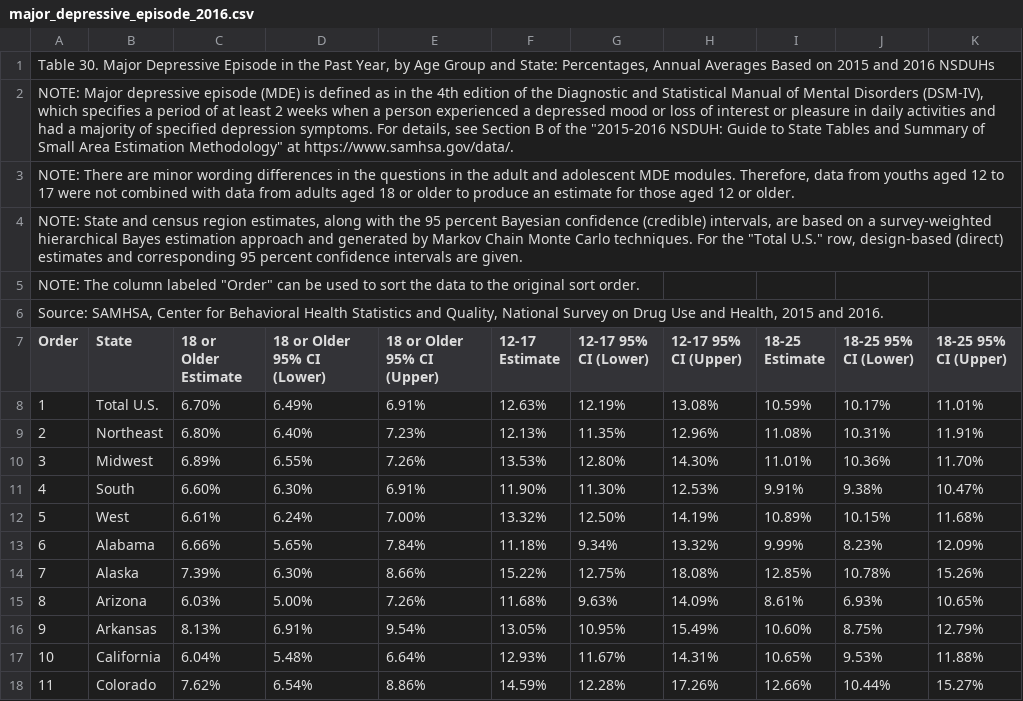
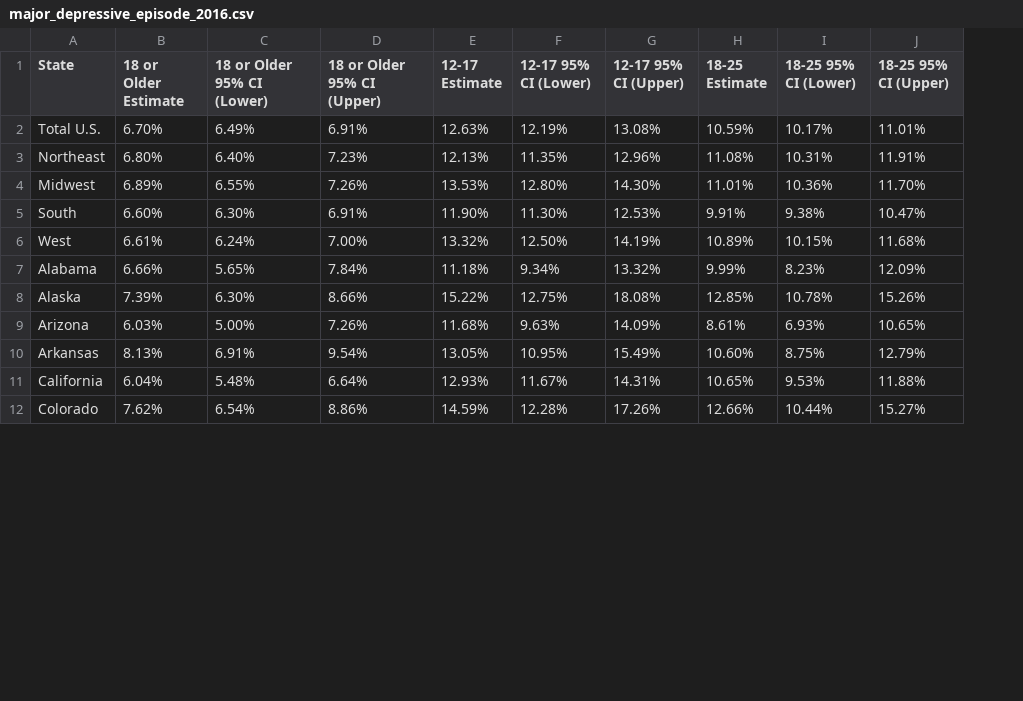
Before and after one commit to gtaraboletti/uncc_project1, a CSV file: other_datasets/drug_abuse_data/major_depressive_episode_2016.csv, drawn as a sheet; only a part is shown; removed rows and columns are numbered as before the commit, all else as after; rows hold the shown columns only; the diff names each change by its address in the sheet, - before the commit and + after, or states it on an @@ line.

```diff
--- a/other_datasets/drug_abuse_data/major_depressive_episode_2016.csv
+++ b/other_datasets/drug_abuse_data/major_depressive_episode_2016.csv
-column A (Order), rows 8-18: 1 | 2 | 3 | 4 | 5 | 6 | 7 | 8 | 9 | 10 | 11
-row 1: Table 30. Major Depressive Episode in the Past Year, by Age Group and State: Percentages, Annual Averages Based on 2015 and 2016 NSDUHs
-row 2: NOTE: Major depressive episode (MDE) is defined as in the 4th edition of the Diagnostic and Statistical Manual of Mental Disorders (DSM-IV), which specifies a period of at least 2 weeks when a person experienced a depressed mood or loss of interest or pleasure in daily activities and had a majority of specified depression symptoms. For details, see Section B of the "2015-2016 NSDUH: Guide to State Tables and Summary of Small Area Estimation Methodology" at https://www.samhsa.gov/data/.
-row 3: NOTE: There are minor wording differences in the questions in the adult and adolescent MDE modules. Therefore, data from youths aged 12 to 17 were not combined with data from adults aged 18 or older to produce an estimate for those aged 12 or older.
-row 4: NOTE: State and census region estimates, along with the 95 percent Bayesian confidence (credible) intervals, are based on a survey-weighted hierarchical Bayes estimation approach and generated by Markov Chain Monte Carlo techniques. For the "Total U.S." row, design-based (direct) estimates and corresponding 95 percent confidence intervals are given.
-row 5: NOTE: The column labeled "Order" can be used to sort the data to the original sort order.
-row 6: Source: SAMHSA, Center for Behavioral Health Statistics and Quality, National Survey on Drug Use and Health, 2015 and 2016.
```
Also changed, not shown: other_datasets/SAGDP1__ALL_AREAS_1997_2020.csv, 8 other files.
